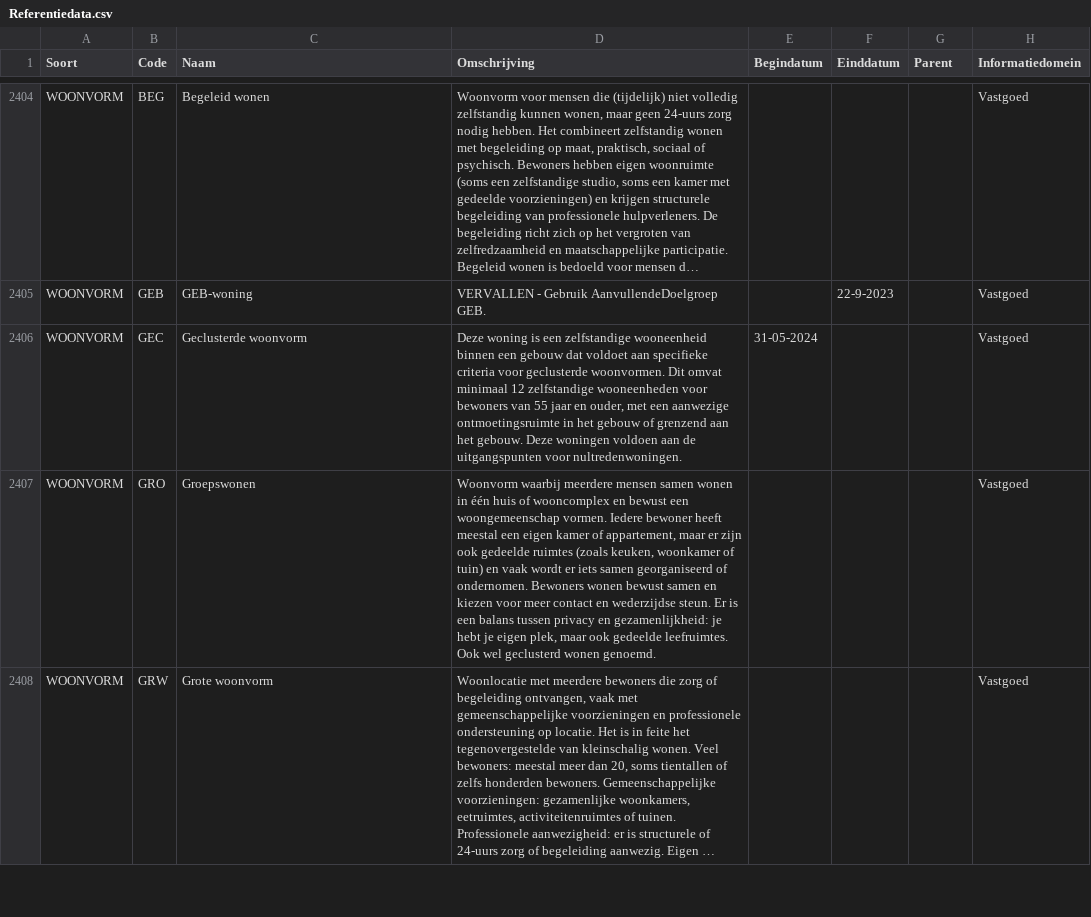
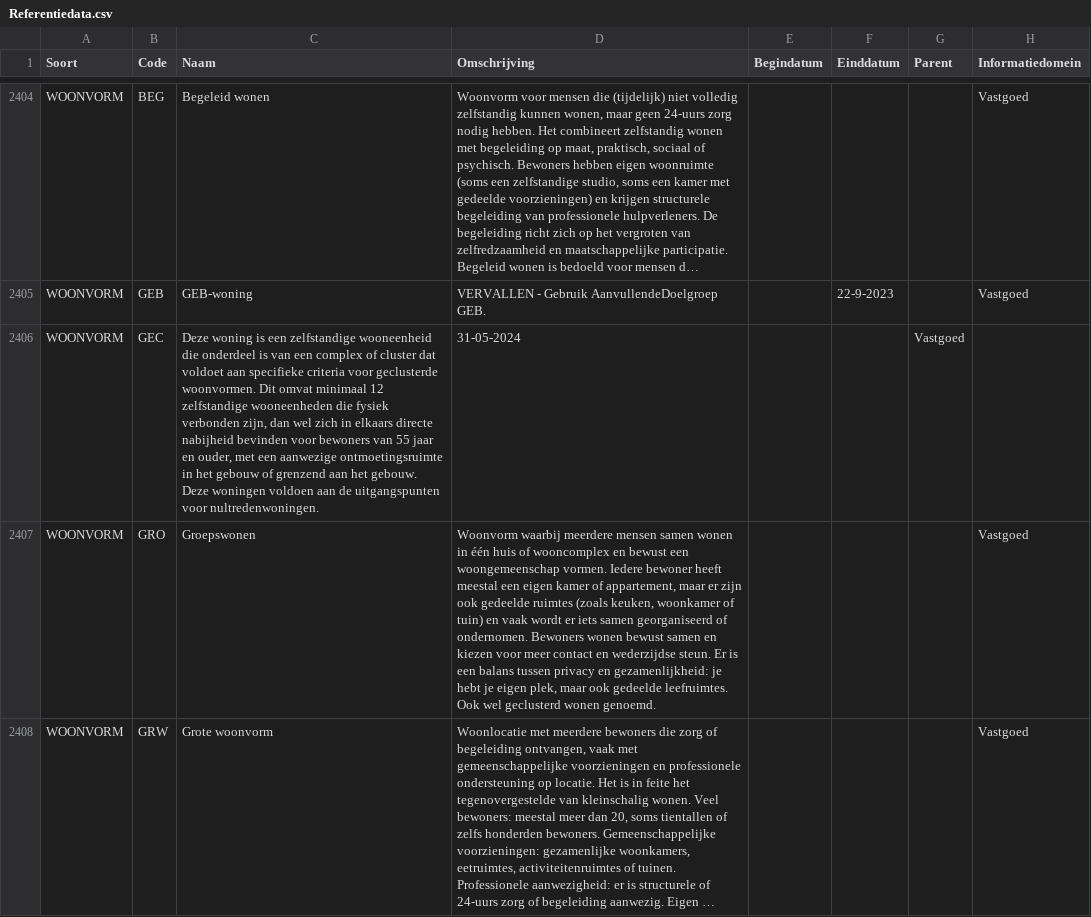
Before and after one commit to Aedes-datastandaarden/vera-referentiedata, a CSV file: Referentiedata.csv, drawn as a sheet; only a part is shown, gaps mark what is left out; long unchanged cells end in …; removed rows and columns are numbered as before the commit, all else as after; the diff names each change by its address in the sheet, - before the commit and + after, or states it on an @@ line.

Commit message:
definitie geclusterde woonvorm aangepast

```diff
--- a/Referentiedata.csv
+++ b/Referentiedata.csv
-row 2406: WOONVORM | GEC | Geclusterde woonvorm | Deze woning is een zelfstandige wooneenheid binnen een gebouw dat voldoet aan specifieke criteria voor geclusterde woonvormen. Dit omvat minimaal 12 zelfstandige wooneenheden voor bewoners van 55 jaar en ouder, met een aanwezige ontmoetingsruimte in het gebouw of grenzend aan het gebouw. Deze woningen voldoen aan de uitgangspunten voor nultredenwoningen. | 31-05-2024 |  |  | Vastgoed
+row 2406: WOONVORM | GEC | Deze woning is een zelfstandige wooneenheid die onderdeel is van een complex of cluster dat voldoet aan specifieke criteria voor geclusterde woonvormen. Dit omvat minimaal 12 zelfstandige wooneenheden die fysiek verbonden zijn, dan wel zich in elkaars directe nabijheid bevinden voor bewoners van 55 jaar en ouder, met een aanwezige ontmoetingsruimte in het gebouw of grenzend aan het gebouw. Deze woningen voldoen aan de uitgangspunten voor nultredenwoningen. | 31-05-2024 |  |  | Vastgoed
```
